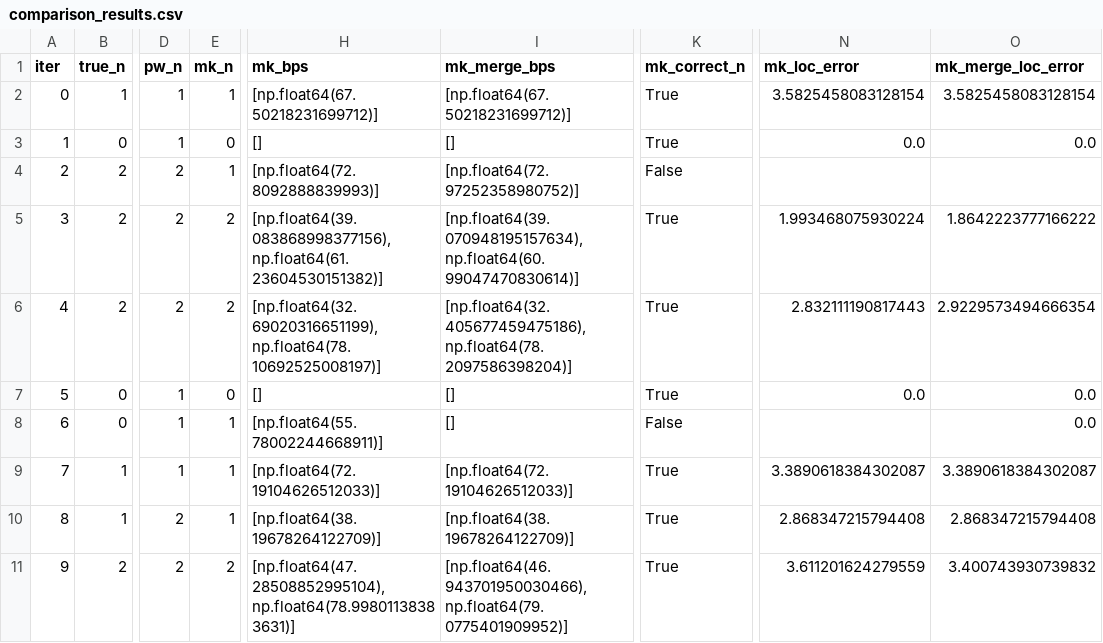
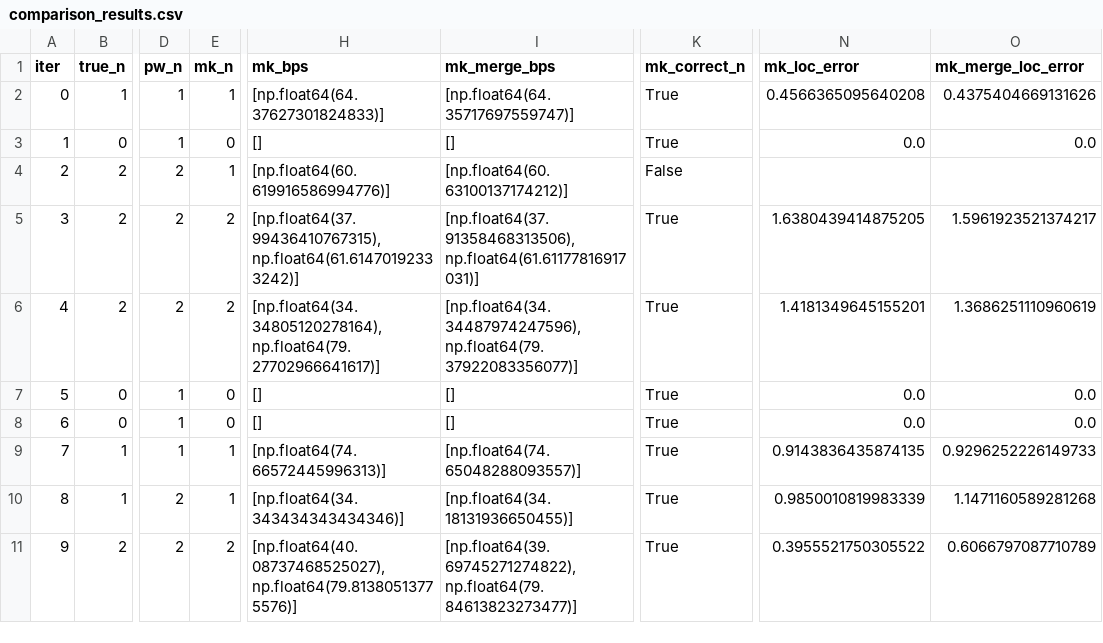
Before and after one commit to LukeAFullard/MannKS_dev, a CSV file: validation/46_Piecewise_Regression_Comparison/comparison_results.csv, drawn as a sheet; only a part is shown, gaps mark what is left out; the diff covers the shown part only; the diff names each change by its address in the sheet, - before the commit and + after, or states it on an @@ line.

```diff
--- a/validation/46_Piecewise_Regression_Comparison/comparison_results.csv
+++ b/validation/46_Piecewise_Regression_Comparison/comparison_results.csv
-H2 (mk_bps): [np.float64(67.50218231699712)]
+H2 (mk_bps): [np.float64(64.37627301824833)]
-I2 (mk_merge_bps): [np.float64(67.50218231699712)]
+I2 (mk_merge_bps): [np.float64(64.35717697559747)]
-N2 (mk_loc_error): 3.5825458083128154
+N2 (mk_loc_error): 0.4566365095640208
-O2 (mk_merge_loc_error): 3.5825458083128154
+O2 (mk_merge_loc_error): 0.4375404669131626
-H4 (mk_bps): [np.float64(72.8092888839993)]
+H4 (mk_bps): [np.float64(60.619916586994776)]
-I4 (mk_merge_bps): [np.float64(72.97252358980752)]
+I4 (mk_merge_bps): [np.float64(60.63100137174212)]
-H5 (mk_bps): [np.float64(39.083868998377156), np.float64(61.23604530151382)]
+H5 (mk_bps): [np.float64(37.99436410767315), np.float64(61.61470192333242)]
-I5 (mk_merge_bps): [np.float64(39.070948195157634), np.float64(60.99047470830614)]
+I5 (mk_merge_bps): [np.float64(37.91358468313506), np.float64(61.61177816917031)]
-N5 (mk_loc_error): 1.993468075930224
+N5 (mk_loc_error): 1.6380439414875205
-O5 (mk_merge_loc_error): 1.8642223777166222
+O5 (mk_merge_loc_error): 1.5961923521374217
-H6 (mk_bps): [np.float64(32.69020316651199), np.float64(78.10692525008197)]
+H6 (mk_bps): [np.float64(34.34805120278164), np.float64(79.27702966641617)]
-I6 (mk_merge_bps): [np.float64(32.405677459475186), np.float64(78.2097586398204)]
+I6 (mk_merge_bps): [np.float64(34.34487974247596), np.float64(79.37922083356077)]
-N6 (mk_loc_error): 2.832111190817443
+N6 (mk_loc_error): 1.4181349645155201
-O6 (mk_merge_loc_error): 2.9229573494666354
+O6 (mk_merge_loc_error): 1.3686251110960619
-E8 (mk_n): 1
+E8 (mk_n): 0
-H8 (mk_bps): [np.float64(55.78002244668911)]
+H8 (mk_bps): []
-K8 (mk_correct_n): False
+K8 (mk_correct_n): True
-N8 (mk_loc_error): (empty)
+N8 (mk_loc_error): 0.0
-H9 (mk_bps): [np.float64(72.19104626512033)]
+H9 (mk_bps): [np.float64(74.66572445996313)]
-I9 (mk_merge_bps): [np.float64(72.19104626512033)]
+I9 (mk_merge_bps): [np.float64(74.65048288093557)]
-N9 (mk_loc_error): 3.3890618384302087
+N9 (mk_loc_error): 0.9143836435874135
-O9 (mk_merge_loc_error): 3.3890618384302087
+O9 (mk_merge_loc_error): 0.9296252226149733
-H10 (mk_bps): [np.float64(38.19678264122709)]
+H10 (mk_bps): [np.float64(34.343434343434346)]
-I10 (mk_merge_bps): [np.float64(38.19678264122709)]
+I10 (mk_merge_bps): [np.float64(34.18131936650455)]
-N10 (mk_loc_error): 2.868347215794408
+N10 (mk_loc_error): 0.9850010819983339
-O10 (mk_merge_loc_error): 2.868347215794408
+O10 (mk_merge_loc_error): 1.1471160589281268
-H11 (mk_bps): [np.float64(47.28508852995104), np.float64(78.99801138383631)]
+H11 (mk_bps): [np.float64(40.08737468525027), np.float64(79.81380513775576)]
-I11 (mk_merge_bps): [np.float64(46.943701950030466), np.float64(79.0775401909952)]
+I11 (mk_merge_bps): [np.float64(39.69745271274822), np.float64(79.84613823273477)]
-N11 (mk_loc_error): 3.611201624279559
+N11 (mk_loc_error): 0.3955521750305522
-O11 (mk_merge_loc_error): 3.400743930739832
+O11 (mk_merge_loc_error): 0.6066797087710789
```
Also changed, not shown: 132 edited cells elsewhere in this file, validation/47_Robustness_Comparison/robustness_results.csv, 7 other files.
